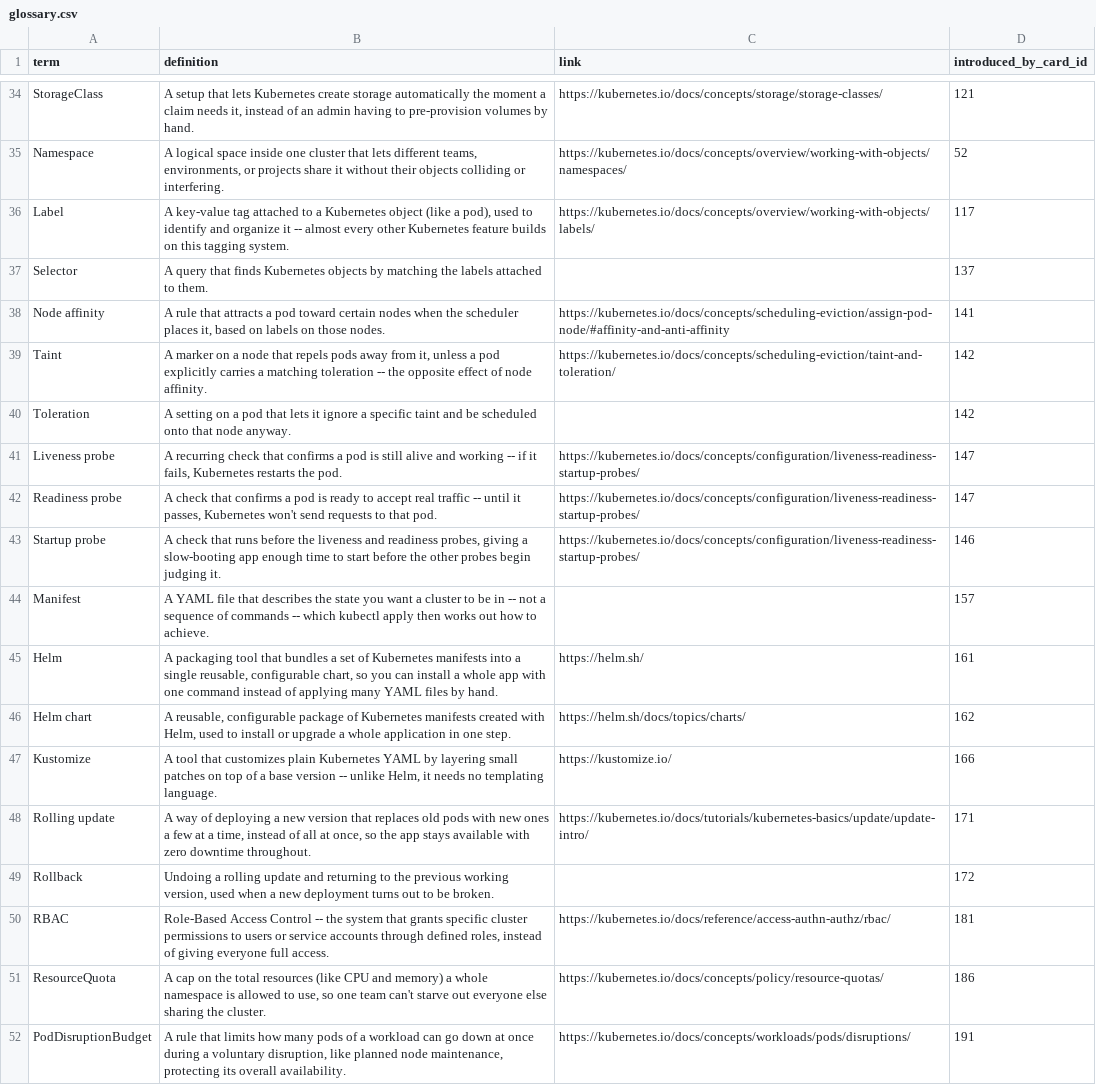
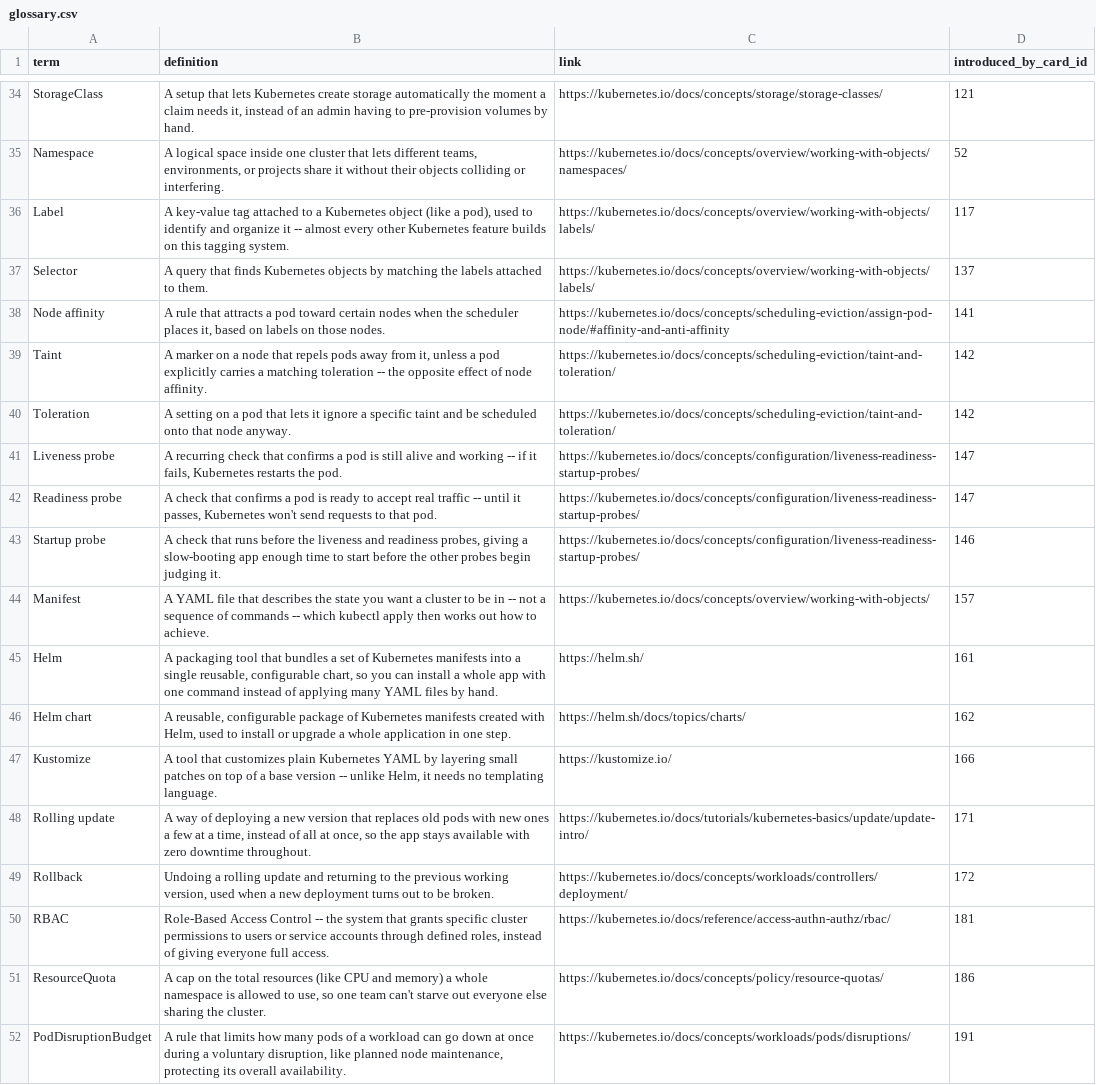
Before and after one commit to yaaddi-courses/kubernetes-fundamentals, a CSV file: source/glossary.csv, drawn as a sheet; only a part is shown, gaps mark what is left out; the diff covers the shown part only.

```diff
--- a/source/glossary.csv
+++ b/source/glossary.csv
@@ -36,6 +36,6 @@ Namespace,"A logical space inside one cluster that lets different teams, environ
 Label,"A key-value tag attached to a Kubernetes object (like a pod), used to identify and organize it -- almost every other Kubernetes feature builds on this tagging system.",https://kubernetes.io/docs/concepts/overview/working-with-objects/labels/,117
-Selector,A query that finds Kubernetes objects by matching the labels attached to them.,,137
+Selector,A query that finds Kubernetes objects by matching the labels attached to them.,https://kubernetes.io/docs/concepts/overview/working-with-objects/labels/,137
 Node affinity,"A rule that attracts a pod toward certain nodes when the scheduler places it, based on labels on those nodes.",https://kubernetes.io/docs/concepts/scheduling-eviction/assign-pod-node/#affinity-and-anti-affinity,141
 Taint,"A marker on a node that repels pods away from it, unless a pod explicitly carries a matching toleration -- the opposite effect of node affinity.",https://kubernetes.io/docs/concepts/scheduling-eviction/taint-and-toleration/,142
-Toleration,A setting on a pod that lets it ignore a specific taint and be scheduled onto that node anyway.,,142
+Toleration,A setting on a pod that lets it ignore a specific taint and be scheduled onto that node anyway.,https://kubernetes.io/docs/concepts/scheduling-eviction/taint-and-toleration/,142
 Liveness probe,"A recurring check that confirms a pod is still alive and working -- if it fails, Kubernetes restarts the pod.",https://kubernetes.io/docs/concepts/configuration/liveness-readiness-startup-probes/,147
@@ -43,3 +43,3 @@ Readiness probe,"A check that confirms a pod is ready to accept real traffic --
 Startup probe,"A check that runs before the liveness and readiness probes, giving a slow-booting app enough time to start before the other probes begin judging it.",https://kubernetes.io/docs/concepts/configuration/liveness-readiness-startup-probes/,146
-Manifest,A YAML file that describes the state you want a cluster to be in -- not a sequence of commands -- which kubectl apply then works out how to achieve.,,157
+Manifest,A YAML file that describes the state you want a cluster to be in -- not a sequence of commands -- which kubectl apply then works out how to achieve.,https://kubernetes.io/docs/concepts/overview/working-with-objects/,157
 Helm,"A packaging tool that bundles a set of Kubernetes manifests into a single reusable, configurable chart, so you can install a whole app with one command instead of applying many YAML files by hand.",https://helm.sh/,161
@@ -48,3 +48,3 @@ Kustomize,"A tool that customizes plain Kubernetes YAML by layering small patche
 Rolling update,"A way of deploying a new version that replaces old pods with new ones a few at a time, instead of all at once, so the app stays available with zero downtime throughout.",https://kubernetes.io/docs/tutorials/kubernetes-basics/update/update-intro/,171
-Rollback,"Undoing a rolling update and returning to the previous working version, used when a new deployment turns out to be broken.",,172
+Rollback,"Undoing a rolling update and returning to the previous working version, used when a new deployment turns out to be broken.",https://kubernetes.io/docs/concepts/workloads/controllers/deployment/,172
 RBAC,"Role-Based Access Control -- the system that grants specific cluster permissions to users or service accounts through defined roles, instead of giving everyone full access.",https://kubernetes.io/docs/reference/access-authn-authz/rbac/,181
```
Also changed, not shown: 24 added rows and 8 edited cells elsewhere in this file, source/cards.csv, source/units.csv, 3 other files.
